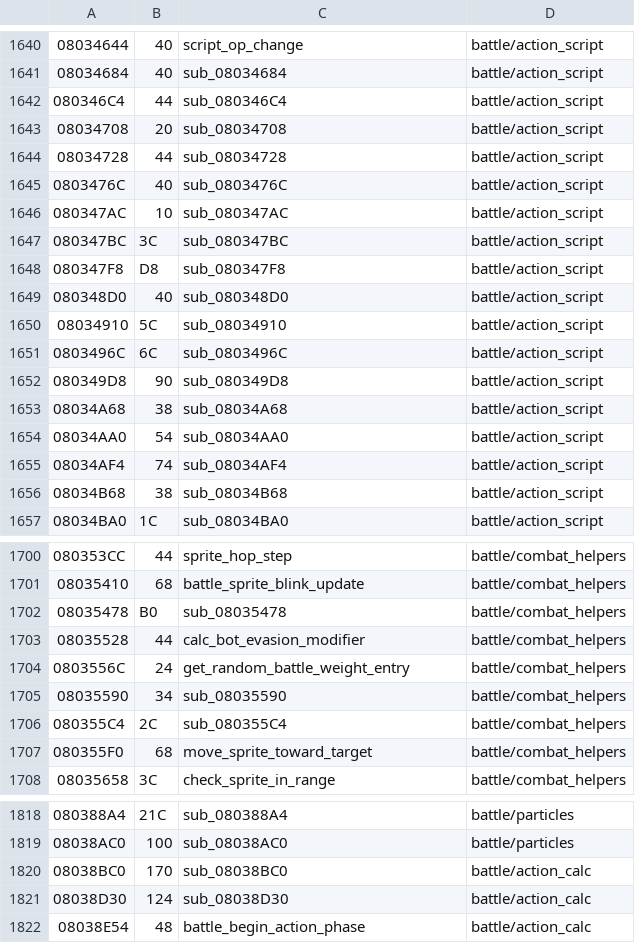
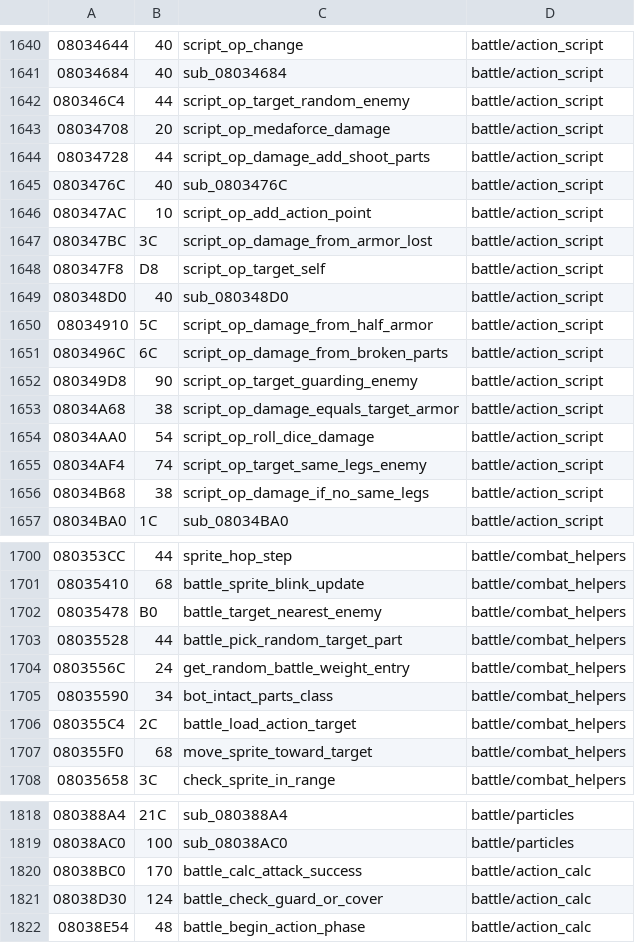
Before and after one commit to rommerhacks/medabots-rokusho, a TSV file: config/functions.tsv, drawn as a sheet; only a part is shown, gaps mark what is left out; the diff covers the shown part only.

```diff
--- a/config/functions.tsv
+++ b/config/functions.tsv
@@ -1641,17 +1641,17 @@
 08034684	40	sub_08034684	battle/action_script
-080346C4	44	sub_080346C4	battle/action_script
-08034708	20	sub_08034708	battle/action_script
-08034728	44	sub_08034728	battle/action_script
+080346C4	44	script_op_target_random_enemy	battle/action_script
+08034708	20	script_op_medaforce_damage	battle/action_script
+08034728	44	script_op_damage_add_shoot_parts	battle/action_script
 0803476C	40	sub_0803476C	battle/action_script
-080347AC	10	sub_080347AC	battle/action_script
-080347BC	3C	sub_080347BC	battle/action_script
-080347F8	D8	sub_080347F8	battle/action_script
+080347AC	10	script_op_add_action_point	battle/action_script
+080347BC	3C	script_op_damage_from_armor_lost	battle/action_script
+080347F8	D8	script_op_target_self	battle/action_script
 080348D0	40	sub_080348D0	battle/action_script
-08034910	5C	sub_08034910	battle/action_script
-0803496C	6C	sub_0803496C	battle/action_script
-080349D8	90	sub_080349D8	battle/action_script
-08034A68	38	sub_08034A68	battle/action_script
-08034AA0	54	sub_08034AA0	battle/action_script
-08034AF4	74	sub_08034AF4	battle/action_script
-08034B68	38	sub_08034B68	battle/action_script
+08034910	5C	script_op_damage_from_half_armor	battle/action_script
+0803496C	6C	script_op_damage_from_broken_parts	battle/action_script
+080349D8	90	script_op_target_guarding_enemy	battle/action_script
+08034A68	38	script_op_damage_equals_target_armor	battle/action_script
+08034AA0	54	script_op_roll_dice_damage	battle/action_script
+08034AF4	74	script_op_target_same_legs_enemy	battle/action_script
+08034B68	38	script_op_damage_if_no_same_legs	battle/action_script
 08034BA0	1C	sub_08034BA0	battle/action_script
@@ -1701,7 +1701,7 @@
 08035410	68	battle_sprite_blink_update	battle/combat_helpers
-08035478	B0	sub_08035478	battle/combat_helpers
-08035528	44	calc_bot_evasion_modifier	battle/combat_helpers
+08035478	B0	battle_target_nearest_enemy	battle/combat_helpers
+08035528	44	battle_pick_random_target_part	battle/combat_helpers
 0803556C	24	get_random_battle_weight_entry	battle/combat_helpers
-08035590	34	sub_08035590	battle/combat_helpers
-080355C4	2C	sub_080355C4	battle/combat_helpers
+08035590	34	bot_intact_parts_class	battle/combat_helpers
+080355C4	2C	battle_load_action_target	battle/combat_helpers
 080355F0	68	move_sprite_toward_target	battle/combat_helpers
@@ -1819,4 +1819,4 @@
 08038AC0	100	sub_08038AC0	battle/particles
-08038BC0	170	sub_08038BC0	battle/action_calc
-08038D30	124	sub_08038D30	battle/action_calc
+08038BC0	170	battle_calc_attack_success	battle/action_calc
+08038D30	124	battle_check_guard_or_cover	battle/action_calc
 08038E54	48	battle_begin_action_phase	battle/action_calc
```
Also changed, not shown: 30 edited cells elsewhere in this file, config/data_ptrs/data_data_083AB9D0.tsv, 15 other files.
